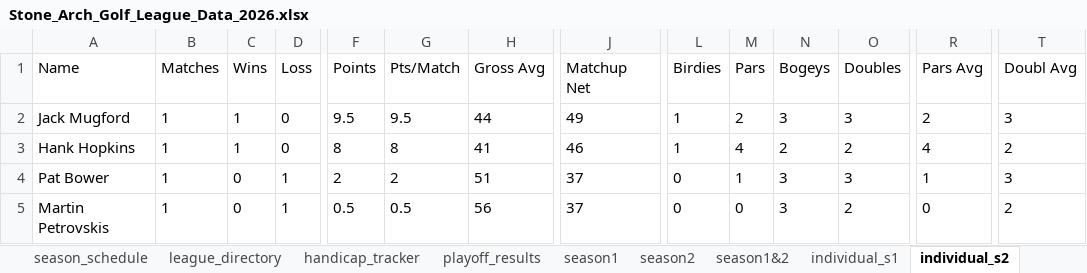
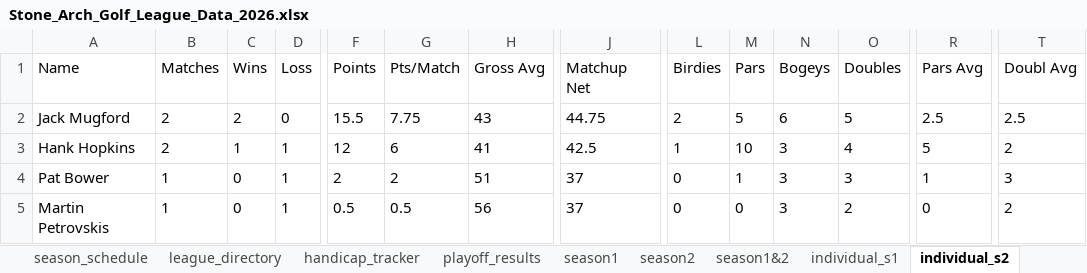
Before and after one commit to hankhopkins/sagl, an Excel workbook: data/Stone_Arch_Golf_League_Data_2026.xlsx, sheet individual_s2, drawn as a sheet; only a part is shown, gaps mark what is left out; values as stored, in another font and other column widths than the file's, no borders; the diff covers the shown part only; the diff names each change by its address in the sheet, - before the commit and + after, or states it on an @@ line.

```diff
--- a/data/Stone_Arch_Golf_League_Data_2026.xlsx (sheet individual_s2)
+++ b/data/Stone_Arch_Golf_League_Data_2026.xlsx (sheet individual_s2)
-B2:B3 (Matches): 1
+B2:B3 (Matches): 2
-C2 (Wins): 1
+C2 (Wins): 2
-F2 (Points): 9.5
+F2 (Points): 15.5
-G2 (Pts/Match): 9.5
+G2 (Pts/Match): 7.75
-H2 (Gross Avg): 44
+H2 (Gross Avg): 43
-J2 (Matchup Net): 49
+J2 (Matchup Net): 44.75
-L2 (Birdies): 1
+L2 (Birdies): 2
-M2 (Pars): 2
+M2 (Pars): 5
-N2 (Bogeys): 3
+N2 (Bogeys): 6
-O2 (Doubles): 3
+O2 (Doubles): 5
-R2 (Pars Avg): 2
+R2 (Pars Avg): 2.5
-T2 (Doubl Avg): 3
+T2 (Doubl Avg): 2.5
-D3 (Loss): 0
+D3 (Loss): 1
-F3 (Points): 8
+F3 (Points): 12
-G3 (Pts/Match): 8
+G3 (Pts/Match): 6
-J3 (Matchup Net): 46
+J3 (Matchup Net): 42.5
-M3 (Pars): 4
+M3 (Pars): 10
-N3 (Bogeys): 2
+N3 (Bogeys): 3
-O3 (Doubles): 2
+O3 (Doubles): 4
-R3 (Pars Avg): 4
+R3 (Pars Avg): 5
```
Also changed, not shown: 97 edited cells and cell formats elsewhere in this sheet, sheet league_scoring_record, sheet braemar, sheet keller2, sheet individual, sheet handicap_log_ghin, sheet handicap_log, 22 more sheets, 1 other file.
